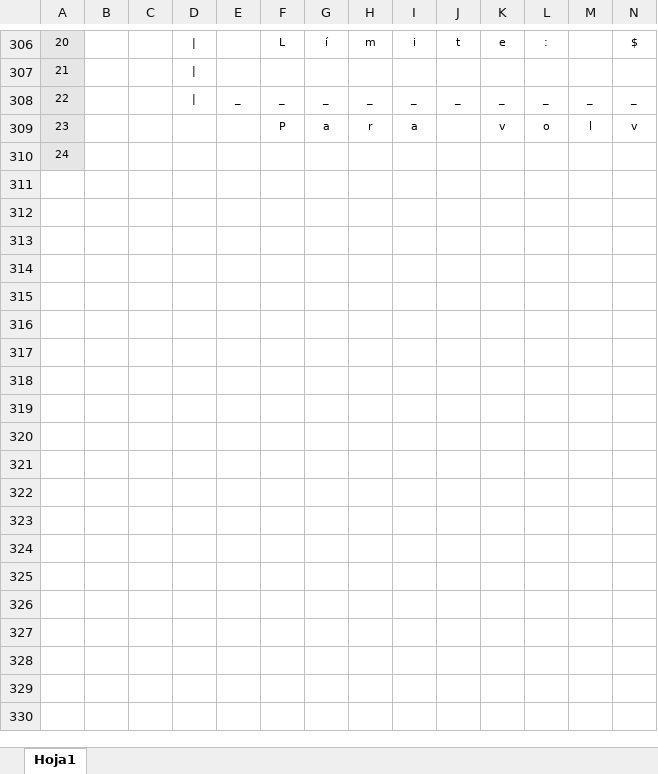
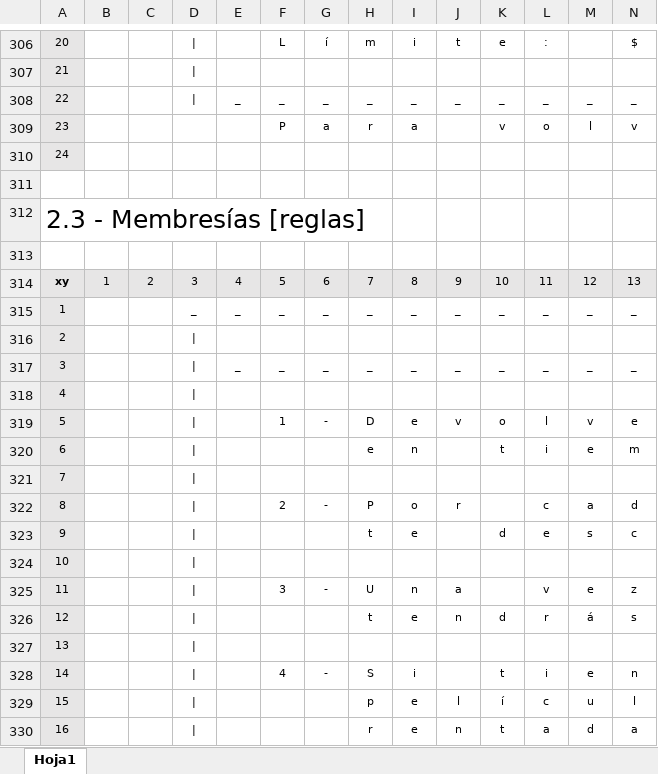
Before and after one commit to luishendrix92/blockbustermitreITT, an Excel workbook: Mapa de menus xy.xlsx, sheet Hoja1, drawn as a sheet; only a part is shown, gaps mark what is left out; values as stored, in another font and other column widths than the file's, no borders; rows hold the shown columns only; the diff covers the shown part only; the diff names each change by its address in the sheet, - before the commit and + after, or states it on an @@ line.

Commit message:
2 Nuevos frames
del menú de membresías y correcciones menores en ascii art y render.cpp

```diff
--- a/Mapa de menus xy.xlsx (sheet Hoja1)
+++ b/Mapa de menus xy.xlsx (sheet Hoja1)
+row 311: (empty)
+row 312: 2.3 - Membresías [reglas]
+row 313: (empty)
+row 314: xy | 1 | 2 | 3 | 4 | 5 | 6 | 7 | 8 | 9 | 10 | 11 | 12 | 13
+row 315: 1 |  |  | _ | _ | _ | _ | _ | _ | _ | _ | _ | _ | _
+row 316: 2
+row 317: 3 |  |  | | | _ | _ | _ | _ | _ | _ | _ | _ | _ | _
+row 318: 4
+row 319: 5 |  |  | | |  | 1 | - | D | e | v | o | l | v | e
+row 320: 6 |  |  | | |  |  |  | e | n |  | t | i | e | m
+row 321: 7
+row 322: 8 |  |  | | |  | 2 | - | P | o | r |  | c | a | d
+row 323: 9 |  |  | | |  |  |  | t | e |  | d | e | s | c
+row 324: 10
+row 325: 11 |  |  | | |  | 3 | - | U | n | a |  | v | e | z
+row 326: 12 |  |  | | |  |  |  | t | e | n | d | r | á | s
+row 327: 13
+row 328: 14 |  |  | | |  | 4 | - | S | i |  | t | i | e | n
+row 329: 15 |  |  | | |  |  |  | p | e | l | í | c | u | l
+row 330: 16 |  |  | | |  |  |  | r | e | n | t | a | d | a
```
Also changed, not shown: 36 added rows elsewhere in this sheet, 6 other files.
